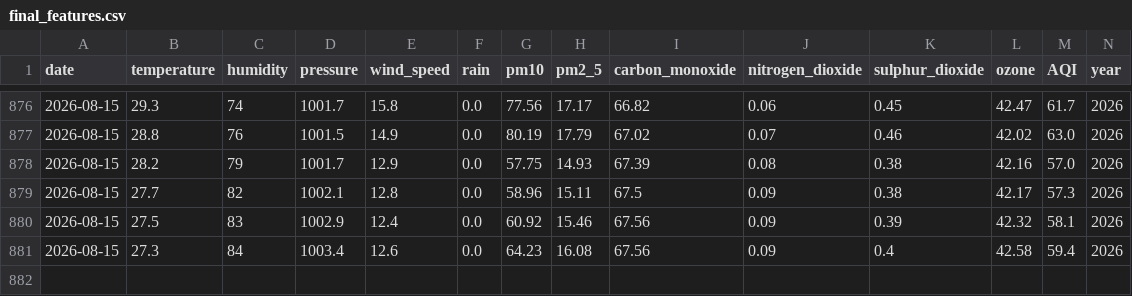
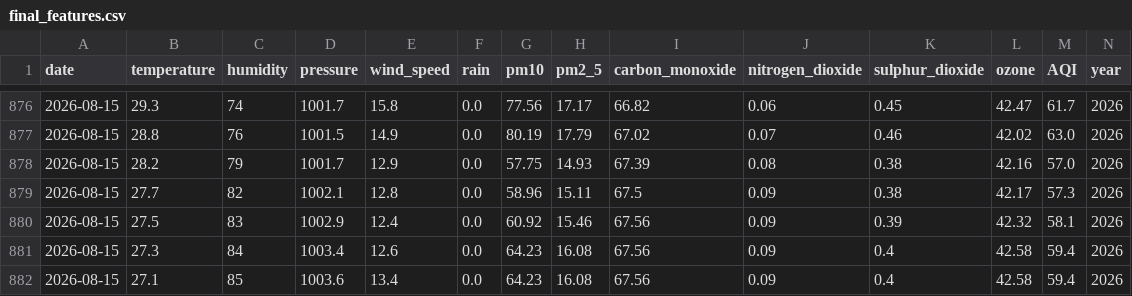
Before and after one commit to mahaamkhan245-cyber/aqi-forecast, a CSV file: data/processed/final_features.csv, drawn as a sheet; only a part is shown, gaps mark what is left out; rows hold the shown columns only; the diff names each change by its address in the sheet, - before the commit and + after, or states it on an @@ line.

```diff
--- a/data/processed/final_features.csv
+++ b/data/processed/final_features.csv
+row 882: 2026-08-15 | 27.1 | 85 | 1003.6 | 13.4 | 0.0 | 64.23 | 16.08 | 67.56 | 0.09 | 0.4 | 42.58 | 59.4 | 2026
```
Also changed, not shown: data/processed/aqi_forecast.csv.
